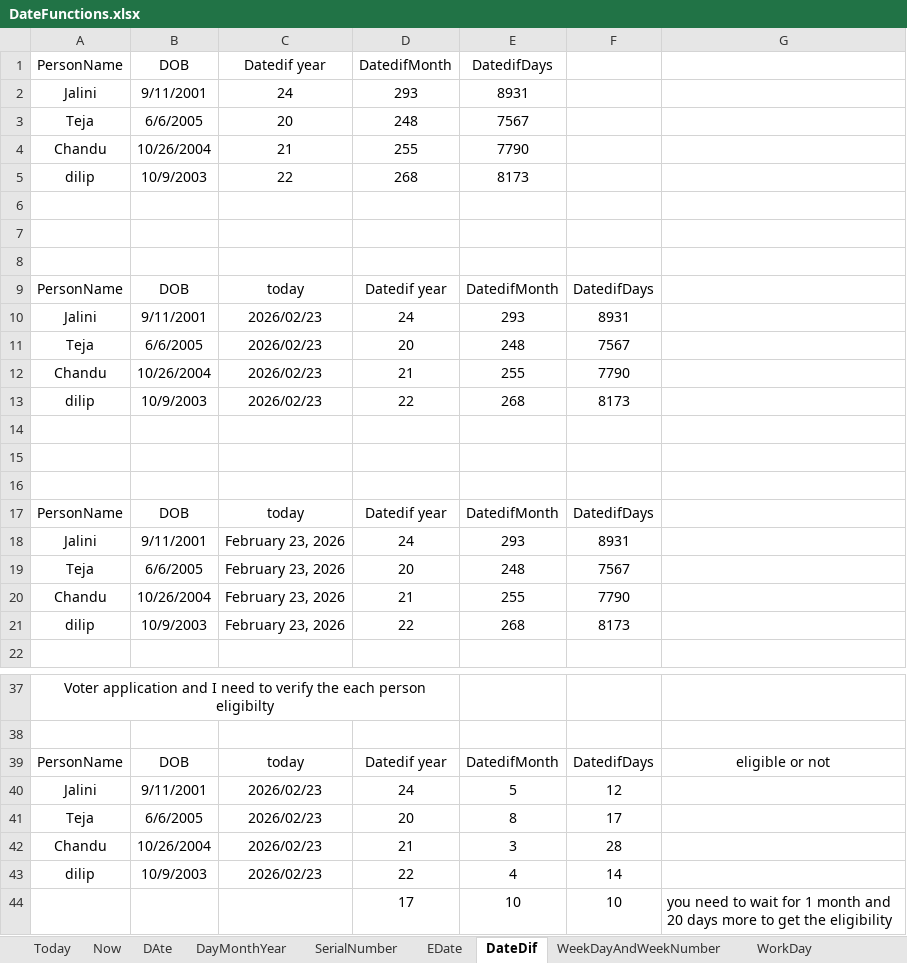
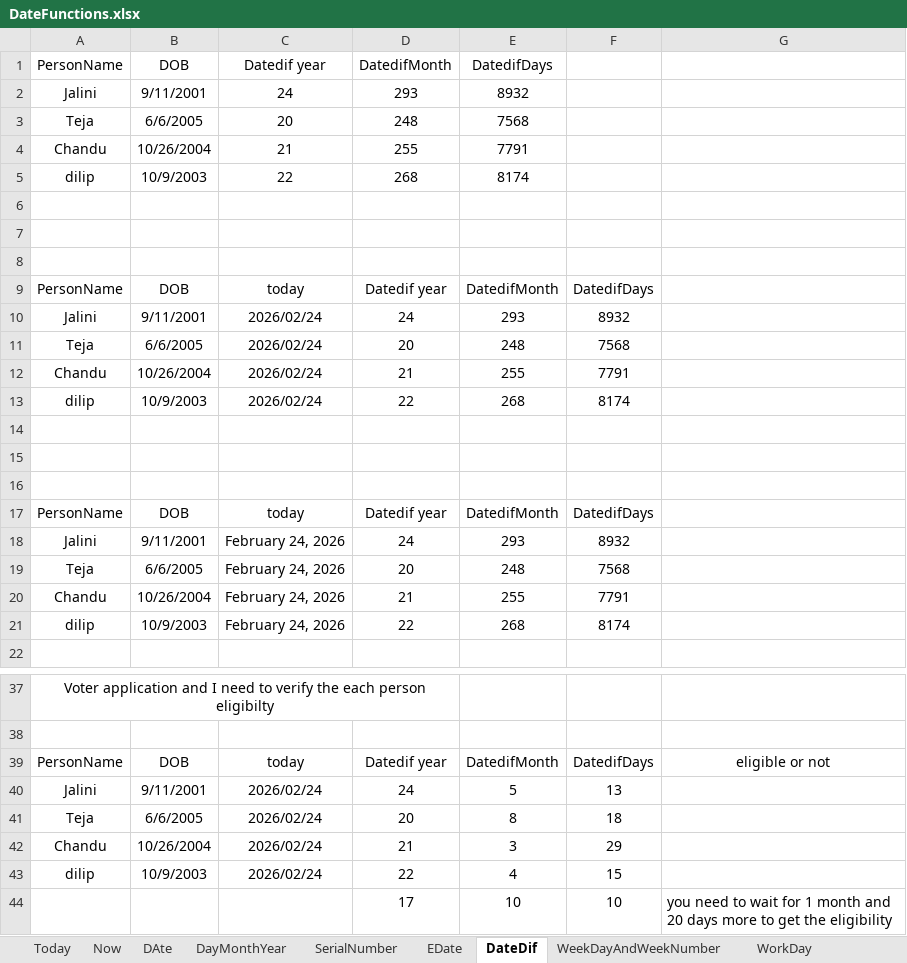
Before and after one commit to PavanKumarBollu/DPBA_D2957, an Excel workbook: Excel/DateFunctions.xlsx, sheet DateDif, drawn as a sheet; only a part is shown, gaps mark what is left out; values as stored, in another font and other column widths than the file's, no borders; the diff covers the shown part only; the diff names each change by its address in the sheet, - before the commit and + after, or states it on an @@ line.

```diff
--- a/Excel/DateFunctions.xlsx (sheet DateDif)
+++ b/Excel/DateFunctions.xlsx (sheet DateDif)
-E2 (DatedifDays): 8931
+E2 (DatedifDays): 8932
-E3 (DatedifDays): 7567
+E3 (DatedifDays): 7568
-E4 (DatedifDays): 7790
+E4 (DatedifDays): 7791
-E5 (DatedifDays): 8173
+E5 (DatedifDays): 8174
-C10:C13 (Datedif year): 2026/02/23
+C10:C13 (Datedif year): 2026/02/24
-F10: 8931
+F10: 8932
-F11: 7567
+F11: 7568
-F12: 7790
+F12: 7791
-F13: 8173
+F13: 8174
-C18:C21 (Datedif year): February 23, 2026
+C18:C21 (Datedif year): February 24, 2026
-F18: 8931
+F18: 8932
-F19: 7567
+F19: 7568
-F20: 7790
+F20: 7791
-F21: 8173
+F21: 8174
-C40:C43 (Datedif year): 2026/02/23
+C40:C43 (Datedif year): 2026/02/24
-F40: 12
+F40: 13
-F41: 17
+F41: 18
-F42: 28
+F42: 29
-F43: 14
+F43: 15
```
Also changed, not shown: 6 edited cells elsewhere in this sheet, sheet EDate, sheet SerialNumber, sheet Today, sheet Now, sheet WeekDayAndWeekNumber, other sheet tabs, 3 other files.
